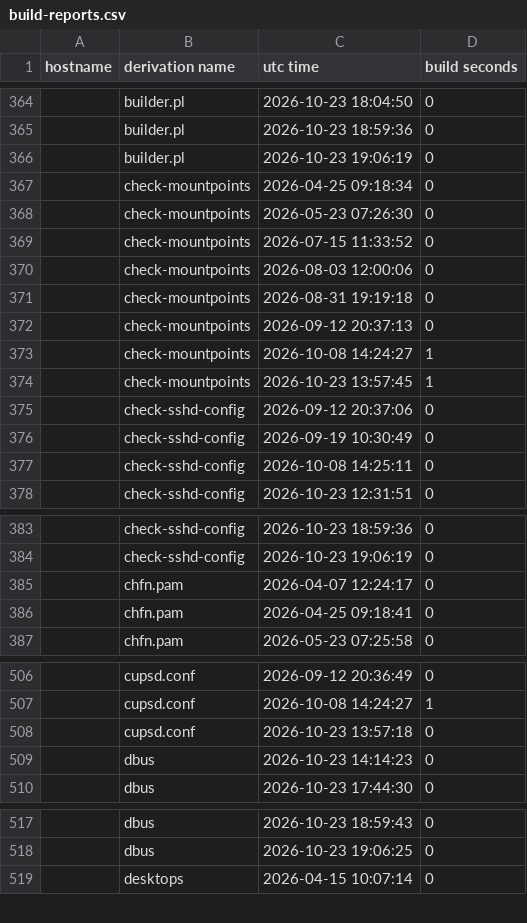
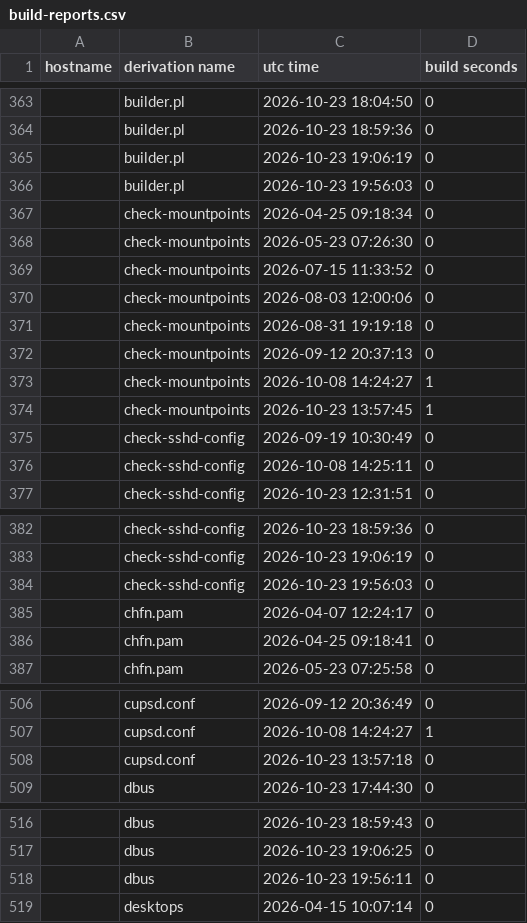
Before and after one commit to lrestj/zbook, a CSV file: .local/state/nix-output-monitor/build-reports.csv, drawn as a sheet; only a part is shown, gaps mark what is left out; the diff covers the shown part only.

```diff
--- a/.local/state/nix-output-monitor/build-reports.csv
+++ b/.local/state/nix-output-monitor/build-reports.csv
@@ -366,2 +365,3 @@ hostname,derivation name,utc time,build seconds
 ,builder.pl,2026-10-23 19:06:19,0
+,builder.pl,2026-10-23 19:56:03,0
 ,check-mountpoints,2026-04-25 09:18:34,0
@@ -374,3 +374,2 @@ hostname,derivation name,utc time,build seconds
 ,check-mountpoints,2026-10-23 13:57:45,1
-,check-sshd-config,2026-09-12 20:37:06,0
 ,check-sshd-config,2026-09-19 10:30:49,0
@@ -384,2 +383,3 @@ hostname,derivation name,utc time,build seconds
 ,check-sshd-config,2026-10-23 19:06:19,0
+,check-sshd-config,2026-10-23 19:56:03,0
 ,chfn.pam,2026-04-07 12:24:17,0
@@ -508,3 +508,2 @@ hostname,derivation name,utc time,build seconds
 ,cupsd.conf,2026-10-23 13:57:18,0
-,dbus,2026-10-23 14:14:23,0
 ,dbus,2026-10-23 17:44:30,0
@@ -518,2 +517,3 @@ hostname,derivation name,utc time,build seconds
 ,dbus,2026-10-23 19:06:25,0
+,dbus,2026-10-23 19:56:11,0
 ,desktops,2026-04-15 10:07:14,0
```
Also changed, not shown: 28 added rows, 27 removed rows and 2 edited cells elsewhere in this file, 3 other files.
